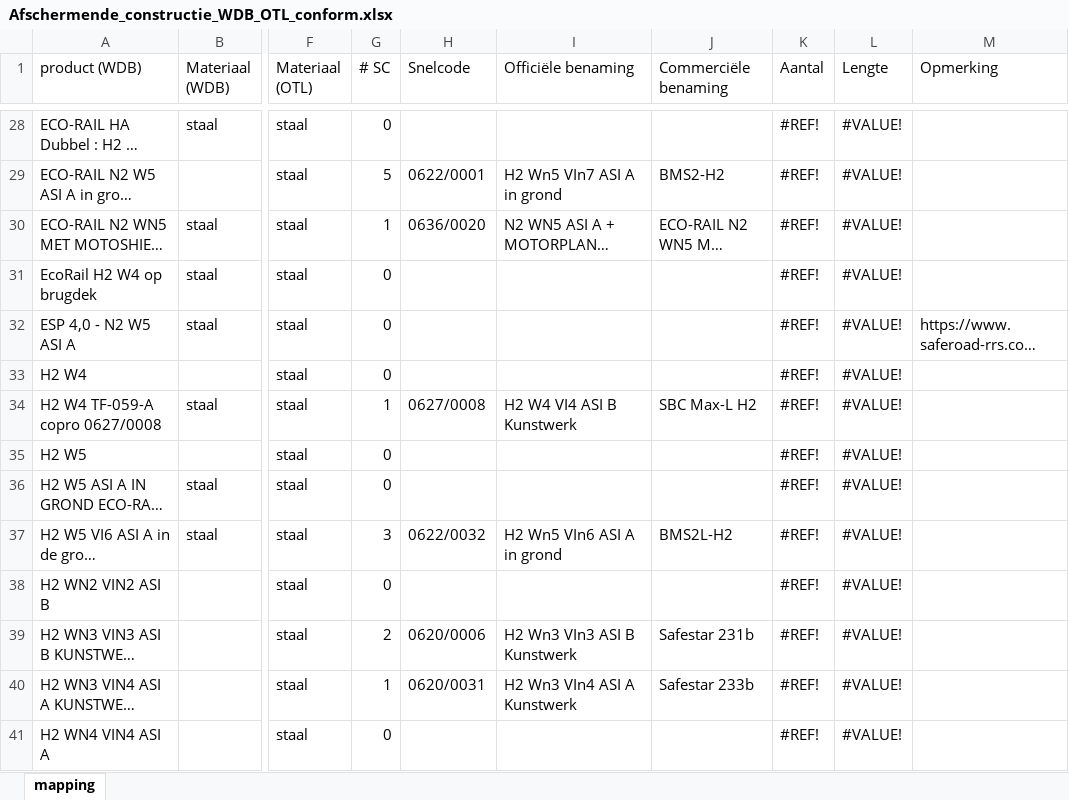
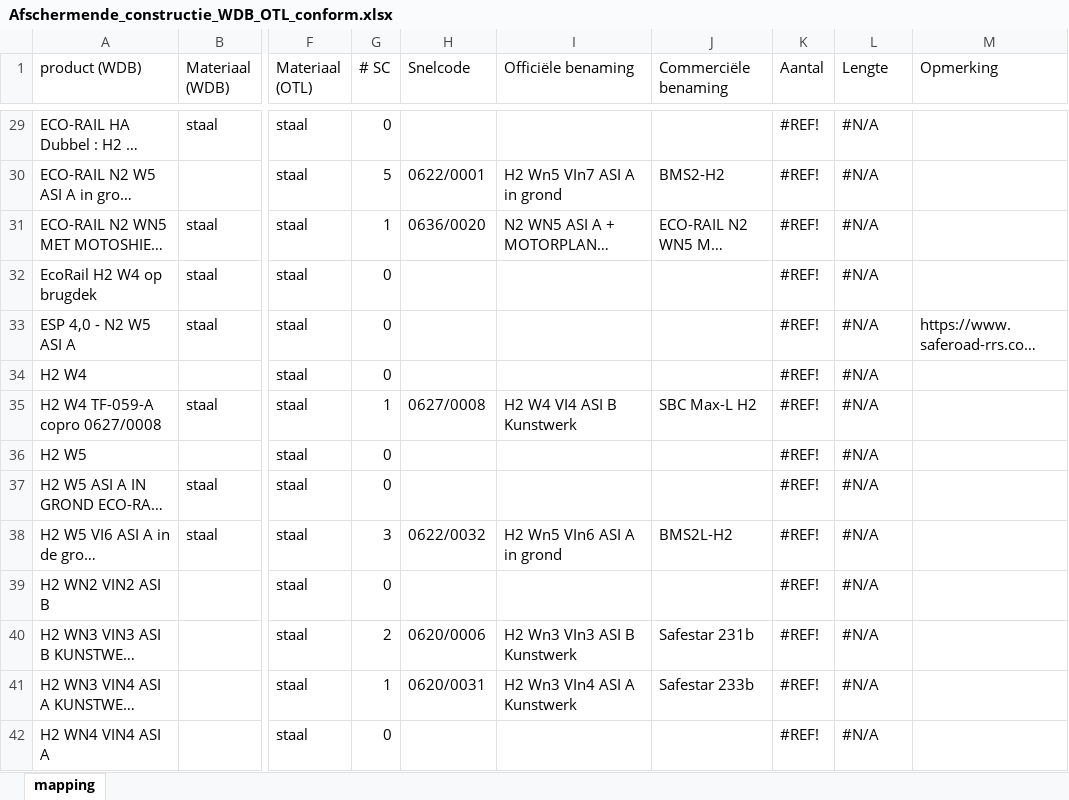
Before and after one commit to joachimdero/AwvGedeeldeFuncties, an Excel workbook: UploadAfschermendeConstructies/Afschermende_constructie_WDB_OTL_conform.xlsx, sheet mapping, drawn as a sheet; only a part is shown, gaps mark what is left out; long unchanged cells end in …; values as stored, in another font and other column widths than the file's, no cell formats; charts and pictures and conditional formats and table styles not drawn; addresses are those after the commit; the diff covers the shown part only; the diff names each change by its address in the sheet, - before the commit and + after, or states it on an @@ line.

```diff
--- a/UploadAfschermendeConstructies/Afschermende_constructie_WDB_OTL_conform.xlsx (sheet mapping)
+++ b/UploadAfschermendeConstructies/Afschermende_constructie_WDB_OTL_conform.xlsx (sheet mapping)
-L29:L42 (Lengte): #VALUE!
+L29:L42 (Lengte): #N/A
```
Also changed, not shown: 25 added rows and 148 edited cells elsewhere in this sheet, cell formats, formulas that keep their value, charts or pictures, 3 other files.
